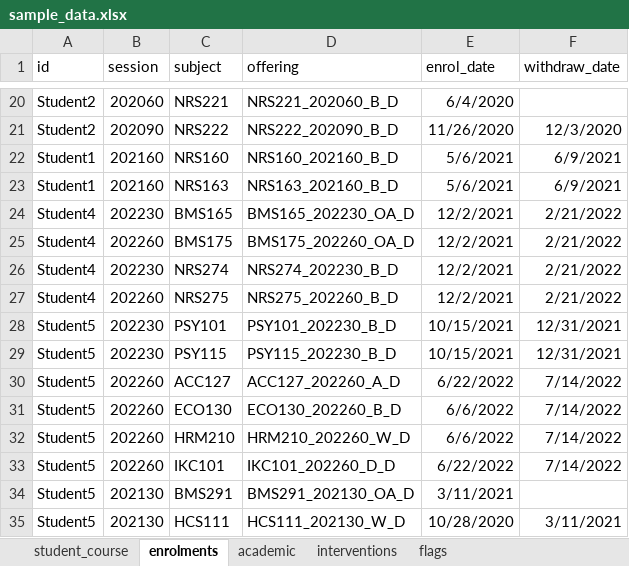
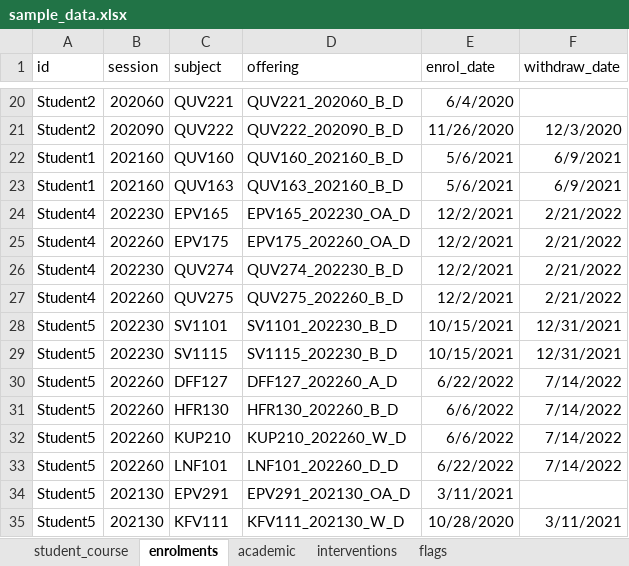
Before and after one commit to benwhicks/retention.helpers, an Excel workbook: data-raw/sample_data.xlsx, sheet enrolments, drawn as a sheet; only a part is shown, gaps mark what is left out; values as stored, in another font and other column widths than the file's, no borders; the diff covers the shown part only; the diff names each change by its address in the sheet, - before the commit and + after, or states it on an @@ line.

```diff
--- a/data-raw/sample_data.xlsx (sheet enrolments)
+++ b/data-raw/sample_data.xlsx (sheet enrolments)
-C20 (subject): NRS221
+C20 (subject): QUV221
-D20 (offering): NRS221_202060_B_D
+D20 (offering): QUV221_202060_B_D
-C21 (subject): NRS222
+C21 (subject): QUV222
-D21 (offering): NRS222_202090_B_D
+D21 (offering): QUV222_202090_B_D
-C22 (subject): NRS160
+C22 (subject): QUV160
-D22 (offering): NRS160_202160_B_D
+D22 (offering): QUV160_202160_B_D
-C23 (subject): NRS163
+C23 (subject): QUV163
-D23 (offering): NRS163_202160_B_D
+D23 (offering): QUV163_202160_B_D
-C24 (subject): BMS165
+C24 (subject): EPV165
-D24 (offering): BMS165_202230_OA_D
+D24 (offering): EPV165_202230_OA_D
-C25 (subject): BMS175
+C25 (subject): EPV175
-D25 (offering): BMS175_202260_OA_D
+D25 (offering): EPV175_202260_OA_D
-C26 (subject): NRS274
+C26 (subject): QUV274
-D26 (offering): NRS274_202230_B_D
+D26 (offering): QUV274_202230_B_D
-C27 (subject): NRS275
+C27 (subject): QUV275
-D27 (offering): NRS275_202260_B_D
+D27 (offering): QUV275_202260_B_D
-C28 (subject): PSY101
+C28 (subject): SV1101
-D28 (offering): PSY101_202230_B_D
+D28 (offering): SV1101_202230_B_D
-C29 (subject): PSY115
+C29 (subject): SV1115
-D29 (offering): PSY115_202230_B_D
+D29 (offering): SV1115_202230_B_D
-C30 (subject): ACC127
+C30 (subject): DFF127
-D30 (offering): ACC127_202260_A_D
+D30 (offering): DFF127_202260_A_D
-C31 (subject): ECO130
+C31 (subject): HFR130
-D31 (offering): ECO130_202260_B_D
+D31 (offering): HFR130_202260_B_D
-C32 (subject): HRM210
+C32 (subject): KUP210
-D32 (offering): HRM210_202260_W_D
+D32 (offering): KUP210_202260_W_D
-C33 (subject): IKC101
+C33 (subject): LNF101
-D33 (offering): IKC101_202260_D_D
+D33 (offering): LNF101_202260_D_D
-C34 (subject): BMS291
+C34 (subject): EPV291
-D34 (offering): BMS291_202130_OA_D
+D34 (offering): EPV291_202130_OA_D
-C35 (subject): HCS111
+C35 (subject): KFV111
-D35 (offering): HCS111_202130_W_D
+D35 (offering): KFV111_202130_W_D
```
Also changed, not shown: 98 edited cells elsewhere in this sheet, sheet academic_for_interventions, sheet flags, sheet academic, 2 other files.
